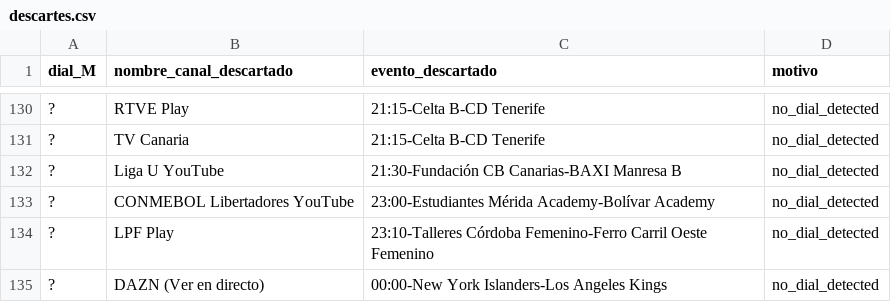
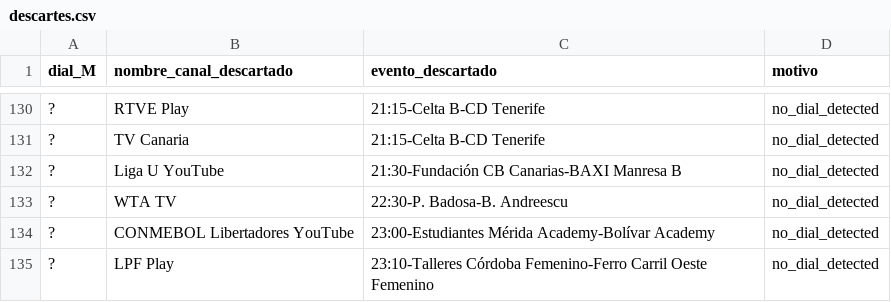
Before and after one commit to ezdakit/zukzeuk_listas, a CSV file: canales/descartes.csv, drawn as a sheet; only a part is shown, gaps mark what is left out; the shorter side is filled out with more unchanged rows; the diff names each change by its address in the sheet, - before the commit and + after, or states it on an @@ line.

```diff
--- a/canales/descartes.csv
+++ b/canales/descartes.csv
+row 133: ? | WTA TV | 22:30-P. Badosa-B. Andreescu | no_dial_detected
```
Also changed, not shown: canales/correspondencias.csv, canales/eventos_canales.csv, 4 other files.
